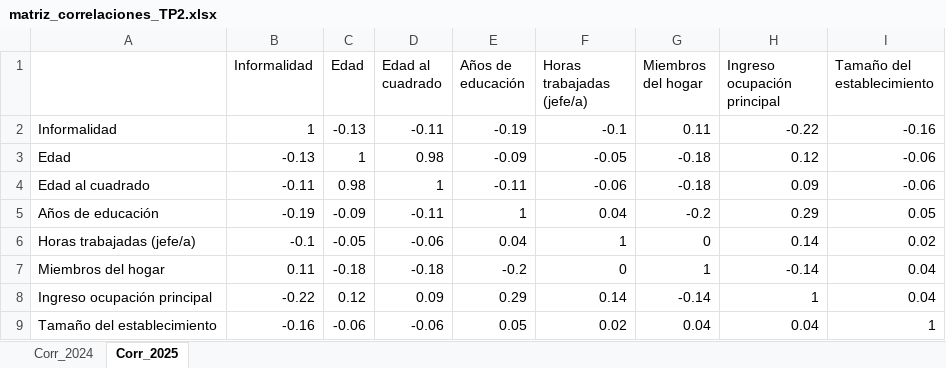
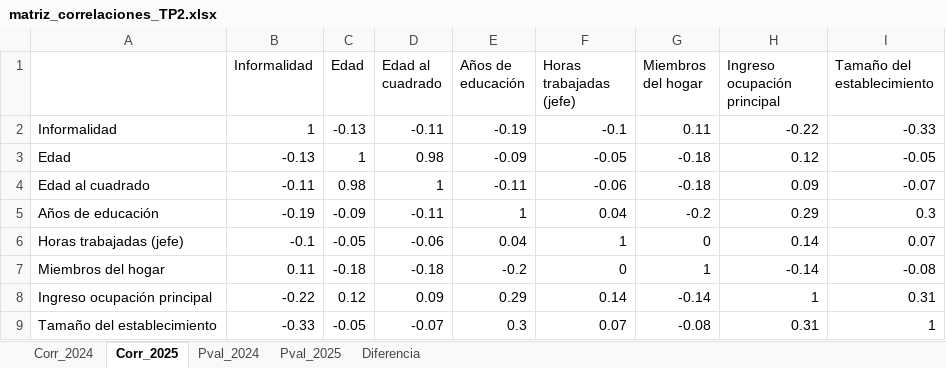
Before and after one commit to lucianoaltamirano435-rgb/Grupo_3_Trabajos_practicos, an Excel workbook: TP2/matriz_correlaciones_TP2.xlsx, sheet Corr_2025, drawn as a sheet; values as stored, in another font and other column widths than the file's, no borders; the diff names each change by its address in the sheet, - before the commit and + after, or states it on an @@ line.

```diff
--- a/TP2/matriz_correlaciones_TP2.xlsx (sheet Corr_2025)
+++ b/TP2/matriz_correlaciones_TP2.xlsx (sheet Corr_2025)
+sheet tab: Pval_2024
+sheet tab: Pval_2025
+sheet tab: Diferencia
-F1: Horas trabajadas (jefe/a)
+F1: Horas trabajadas (jefe)
-I2 (Tamaño del establecimiento): -0.16
+I2 (Tamaño del establecimiento): -0.33
-I3 (Tamaño del establecimiento): -0.06
+I3 (Tamaño del establecimiento): -0.05
-I4 (Tamaño del establecimiento): -0.06
+I4 (Tamaño del establecimiento): -0.07
-I5 (Tamaño del establecimiento): 0.05
+I5 (Tamaño del establecimiento): 0.3
-A6: Horas trabajadas (jefe/a)
+A6: Horas trabajadas (jefe)
-I6 (Tamaño del establecimiento): 0.02
+I6 (Tamaño del establecimiento): 0.07
-I7 (Tamaño del establecimiento): 0.04
+I7 (Tamaño del establecimiento): -0.08
-I8 (Tamaño del establecimiento): 0.04
+I8 (Tamaño del establecimiento): 0.31
-B9 (Informalidad): -0.16
+B9 (Informalidad): -0.33
-C9 (Edad): -0.06
+C9 (Edad): -0.05
-D9 (Edad al cuadrado): -0.06
+D9 (Edad al cuadrado): -0.07
-E9 (Años de educación): 0.05
+E9 (Años de educación): 0.3
-F9 (Horas trabajadas (jefe)): 0.02
+F9 (Horas trabajadas (jefe)): 0.07
-G9 (Miembros del hogar): 0.04
+G9 (Miembros del hogar): -0.08
-H9 (Ingreso ocupación principal): 0.04
+H9 (Ingreso ocupación principal): 0.31
```
Also changed, not shown: sheet Corr_2024, TP2/tabla_descriptiva_TP2.xlsx, 18 other files.
